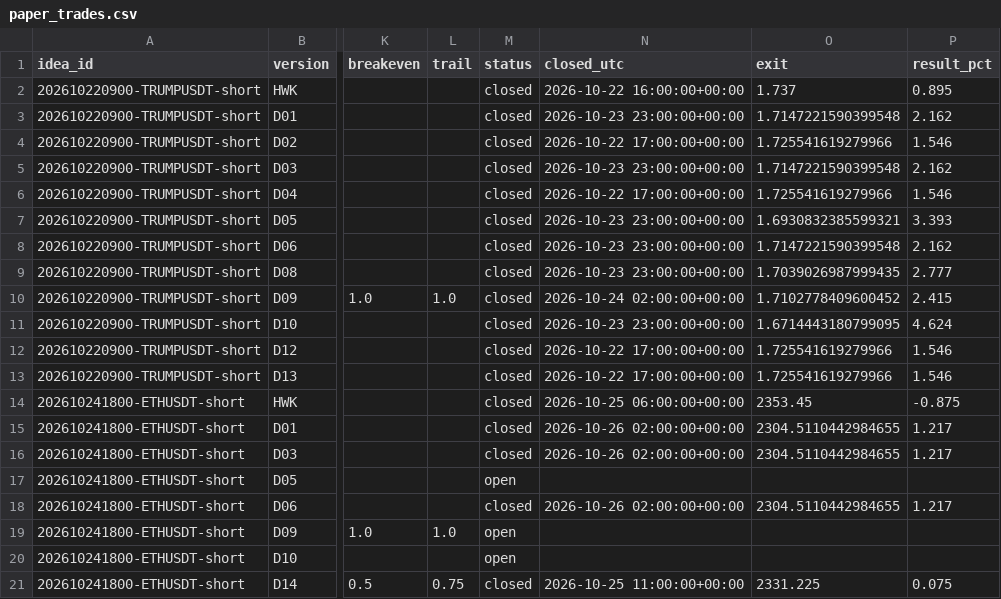
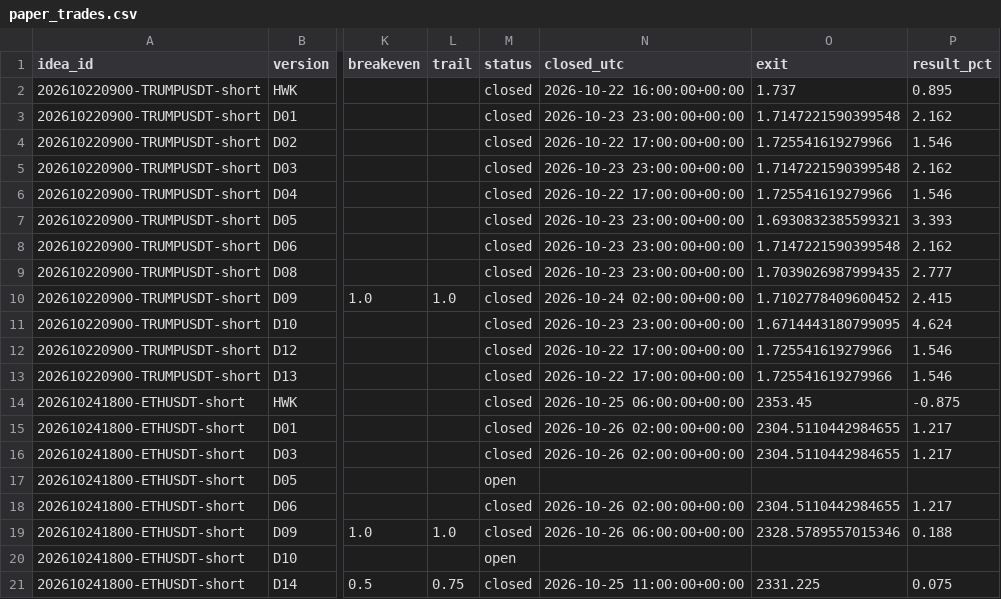
Before and after one commit to atwirabih01-creator/my-first-project, a CSV file: trading/journal/paper_trades.csv, drawn as a sheet; only a part is shown, gaps mark what is left out; the diff names each change by its address in the sheet, - before the commit and + after, or states it on an @@ line.

```diff
--- a/trading/journal/paper_trades.csv
+++ b/trading/journal/paper_trades.csv
-M19 (status): open
+M19 (status): closed
-N19 (closed_utc): (empty)
+N19 (closed_utc): 2026-10-26 06:00:00+00:00
-O19 (exit): (empty)
+O19 (exit): 2328.5789557015346
-P19 (result_pct): (empty)
+P19 (result_pct): 0.188
```
Also changed, not shown: 3 other files.
